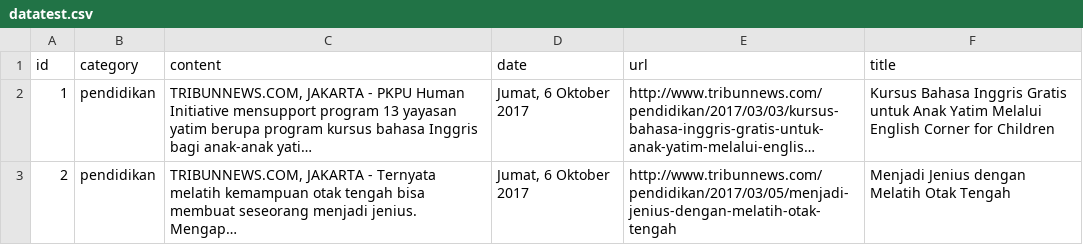
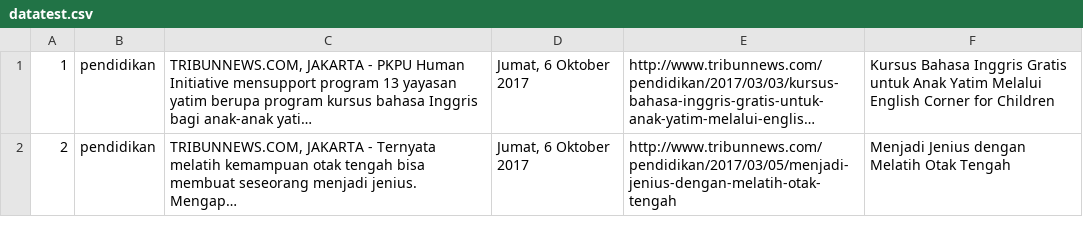
Before and after one commit to miftahulmahfuzh/content_based_recommender, a CSV file: datatest.csv, drawn as a sheet; only a part is shown; long unchanged cells end in …; the diff covers the shown part only; the diff names each change by its address in the sheet, - before the commit and + after, or states it on an @@ line.

```diff
--- a/datatest.csv
+++ b/datatest.csv
-row 1: id | category | content | date | url | title
```
Also changed, not shown: 3 edited cells elsewhere in this file, 10 other files.
